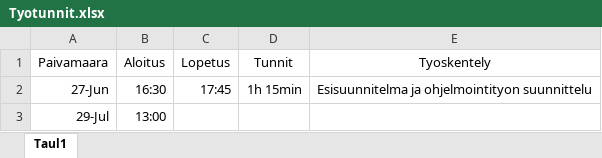
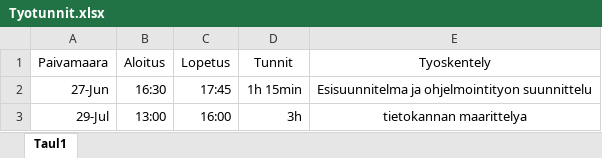
Before and after one commit to Ardenth/Ohjelmointyo_Tietotekniikka, an Excel workbook: aikataulutus/Tyotunnit.xlsx, sheet Taul1, drawn as a sheet; values as stored, in another font and other column widths than the file's, no borders; the diff names each change by its address in the sheet, - before the commit and + after, or states it on an @@ line.

Commit message:
Update Tyotunnit.xlsx

```diff
--- a/aikataulutus/Tyotunnit.xlsx (sheet Taul1)
+++ b/aikataulutus/Tyotunnit.xlsx (sheet Taul1)
-C3 (Lopetus): (empty)
+C3 (Lopetus): 16:00
-D3 (Tunnit): (empty)
+D3 (Tunnit): 3h
-E3 (Tyoskentely): (empty)
+E3 (Tyoskentely): tietokannan maarittelya
```
